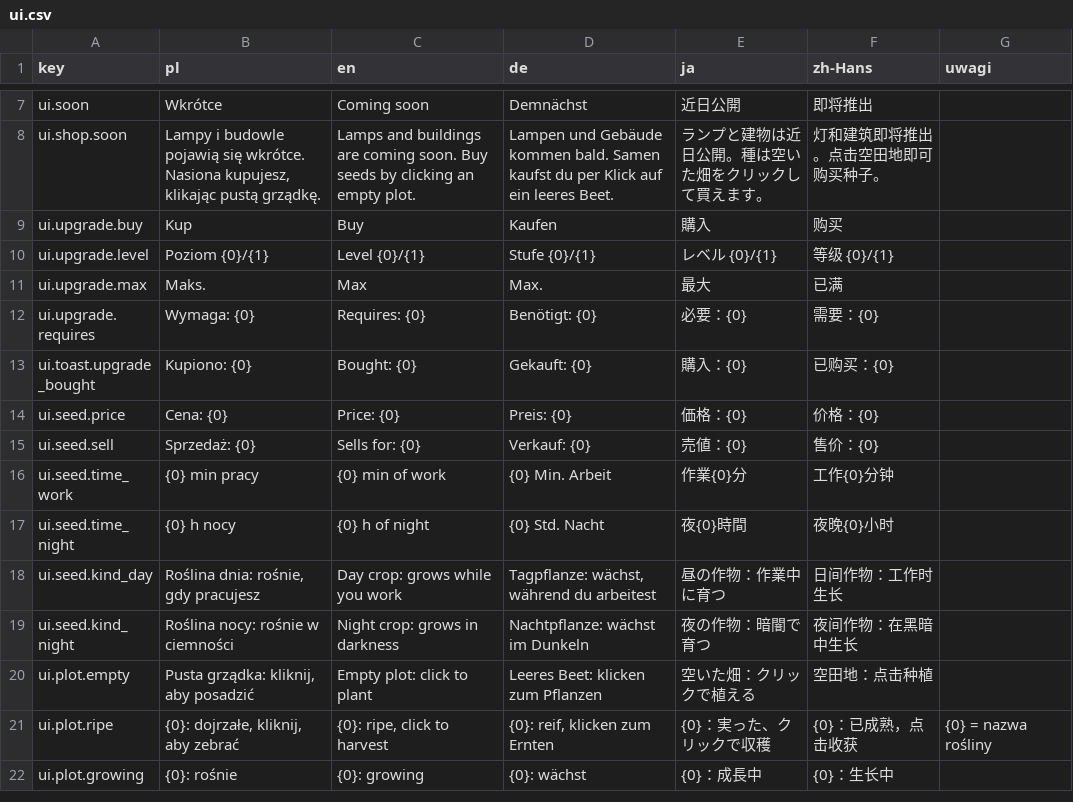
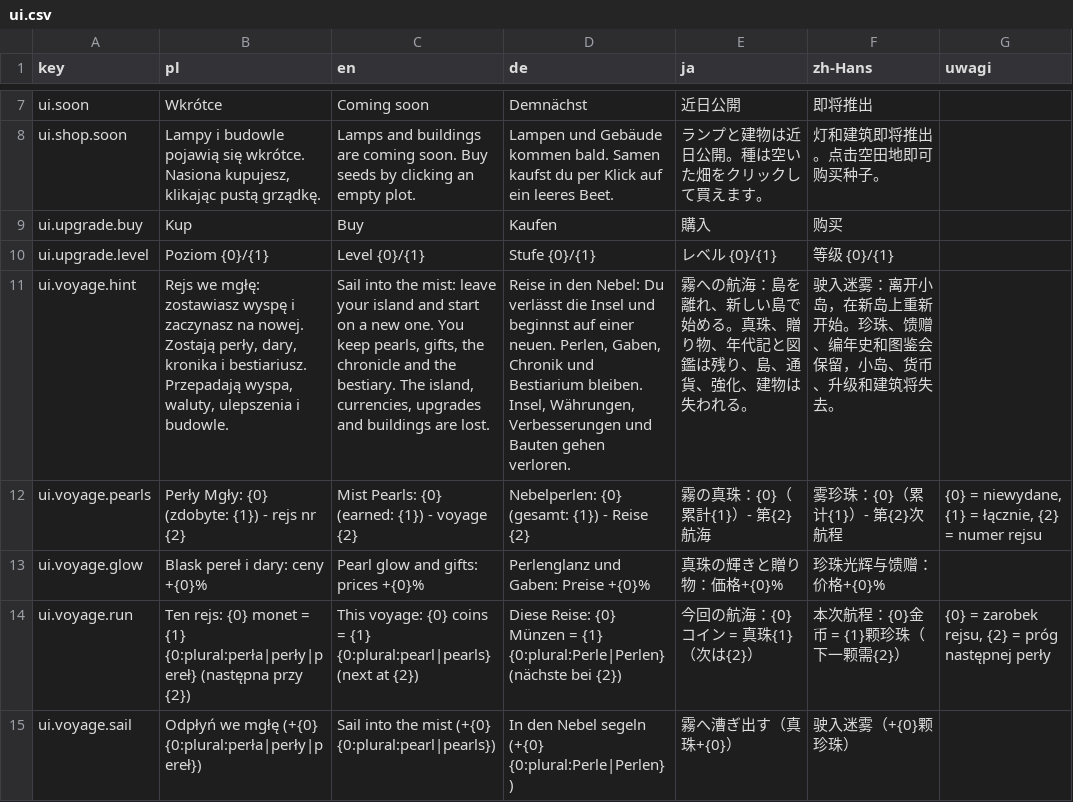
Before and after one commit to Eziek/Eziek, a CSV file: Assets/_Project/Localization/ui.csv, drawn as a sheet; only a part is shown, gaps mark what is left out; the shorter side is filled out with more unchanged rows; the diff covers the shown part only; the diff names each change by its address in the sheet, - before the commit and + after, or states it on an @@ line.

Commit message:
Etap 8: losowe sadzenie, 60 ulepszeń handlu, prestiż „Rejs we mgłę”
Prośby gracza:
- Losowe sadzenie wg pory dnia (noc: rośliny nocy, dzień: dnia): kostka
  w kole nasion, tryb „losowo” siewcy, akcja PPM „Obsiej puste grządki”.
- 60 ulepszeń, głównie więcej monet ze sprzedaży: 9 nowych gałęzi drzewka
  (78 węzłów, Księga otwiera je na środku). Ceny liczy jedno miejsce,
  Economy/Market (premie, popyt dnia, dzień targowy, targowanie, renoma,
  seria, kolekcja, lampy); wpięte w ręczny zbiór, skrzynie, duszka,
  ogniki, kupca-widmo, sad, zamówienia, wyprawy, skład, Żar i pracę.
- Prestiż: Perły Mgły z zarobku rejsu (pierwiastek z monet / 10 000),
  blask pereł +2% cen za każdą, 10 Darów Mgły, zakładka Rejs w Księdze,
  nowa wyspa w tym samym slocie (zostaje kronika i bestiariusz). Zapis v15.
- PPM przesuwa widok także w przezroczystym oknie.
- Ikony kostki i perły, teksty w 5 językach, docs/UPGRADES_TRADE.md,
  GDD §11.8 i §9 p. 78, TEST_PLAN 9.

```diff
--- a/Assets/_Project/Localization/ui.csv
+++ b/Assets/_Project/Localization/ui.csv
+row 11: ui.voyage.hint | Rejs we mgłę: zostawiasz wyspę i zaczynasz na nowej. Zostają perły, dary, kronika i bestiariusz. Przepadają wyspa, waluty, ulepszenia i budowle. | Sail into the mist: leave your island and start on a new one. You keep pearls, gifts, the chronicle and the bestiary. The island, currencies, upgrades and buildings are lost. | Reise in den Nebel: Du verlässt die Insel und beginnst auf einer neuen. Perlen, Gaben, Chronik und Bestiarium bleiben. Insel, Währungen, Verbesserungen und Bauten gehen verloren. | 霧への航海：島を離れ、新しい島で始める。真珠、贈り物、年代記と図鑑は残り、島、通貨、強化、建物は失われる。 | 驶入迷雾：离开小岛，在新岛上重新开始。珍珠、馈赠、编年史和图鉴会保留，小岛、货币、升级和建筑将失去。
+row 12: ui.voyage.pearls | Perły Mgły: {0} (zdobyte: {1}) - rejs nr {2} | Mist Pearls: {0} (earned: {1}) - voyage {2} | Nebelperlen: {0} (gesamt: {1}) - Reise {2} | 霧の真珠：{0}（累計{1}）- 第{2}航海 | 雾珍珠：{0}（累计{1}）- 第{2}次航程 | {0} = niewydane, {1} = łącznie, {2} = numer rejsu
+row 13: ui.voyage.glow | Blask pereł i dary: ceny +{0}% | Pearl glow and gifts: prices +{0}% | Perlenglanz und Gaben: Preise +{0}% | 真珠の輝きと贈り物：価格+{0}% | 珍珠光辉与馈赠：价格+{0}%
+row 14: ui.voyage.run | Ten rejs: {0} monet = {1} {0:plural:perła|perły|pereł} (następna przy {2}) | This voyage: {0} coins = {1} {0:plural:pearl|pearls} (next at {2}) | Diese Reise: {0} Münzen = {1} {0:plural:Perle|Perlen} (nächste bei {2}) | 今回の航海：{0}コイン = 真珠{1}（次は{2}） | 本次航程：{0}金币 = {1}颗珍珠（下一颗需{2}） | {0} = zarobek rejsu, {2} = próg następnej perły
+row 15: ui.voyage.sail | Odpłyń we mgłę (+{0} {0:plural:perła|perły|pereł}) | Sail into the mist (+{0} {0:plural:pearl|pearls}) | In den Nebel segeln (+{0} {0:plural:Perle|Perlen}) | 霧へ漕ぎ出す（真珠+{0}） | 驶入迷雾（+{0}颗珍珠）
```
Also changed, not shown: 12 added rows elsewhere in this file, Assets/_Project/Localization/glossary.csv, 39 other files.
